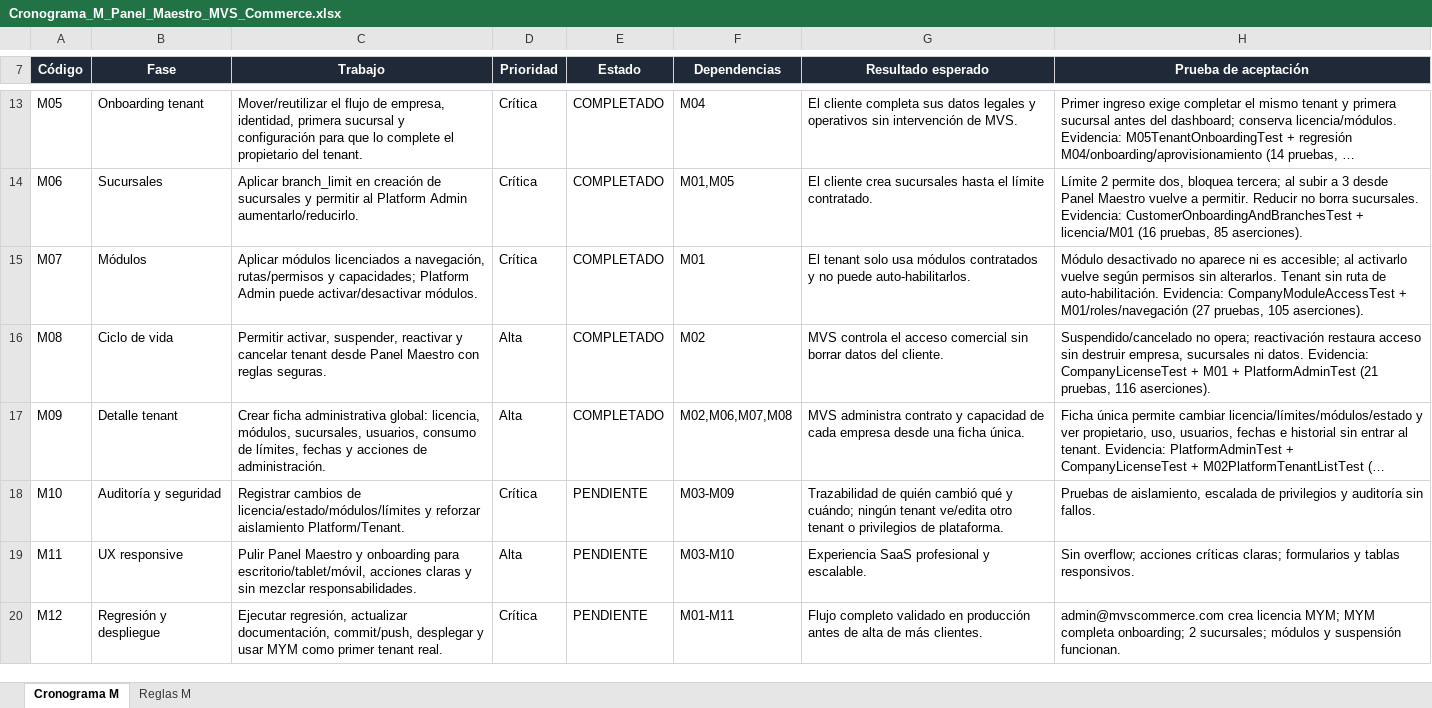
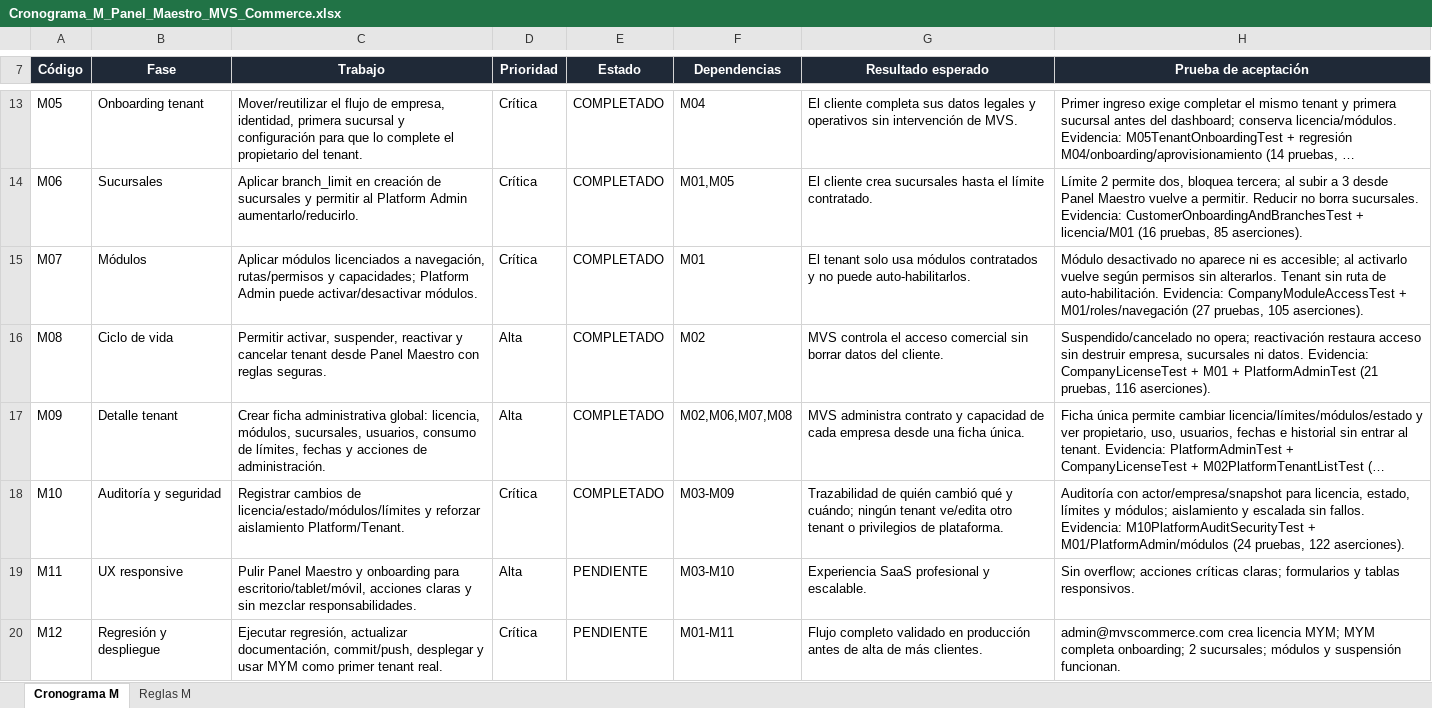
Before and after one commit to hgwcr1-sketch/mvs-commerce, an Excel workbook: docs/Cronograma_M_Panel_Maestro_MVS_Commerce.xlsx, sheet Cronograma M, drawn as a sheet; only a part is shown, gaps mark what is left out; long unchanged cells end in …; values as stored, in another font and other column widths than the file's, no borders; table styles not drawn; the diff names each change by its address in the sheet, - before the commit and + after, or states it on an @@ line.

Commit message:
feat: completar auditoria administrativa M10

```diff
--- a/docs/Cronograma_M_Panel_Maestro_MVS_Commerce.xlsx (sheet Cronograma M)
+++ b/docs/Cronograma_M_Panel_Maestro_MVS_Commerce.xlsx (sheet Cronograma M)
-E18 (Estado): PENDIENTE
+E18 (Estado): COMPLETADO
-H18 (Prueba de aceptación): Pruebas de aislamiento, escalada de privilegios y auditoría sin fallos.
+H18 (Prueba de aceptación): Auditoría con actor/empresa/snapshot para licencia, estado, límites y módulos; aislamiento y escalada sin fallos. Evidencia: M10PlatformAuditSecurityTest + M01/PlatformAdmin/módulos (24 pruebas, 122 aserciones).
```
Also changed, not shown: 4 other files.
